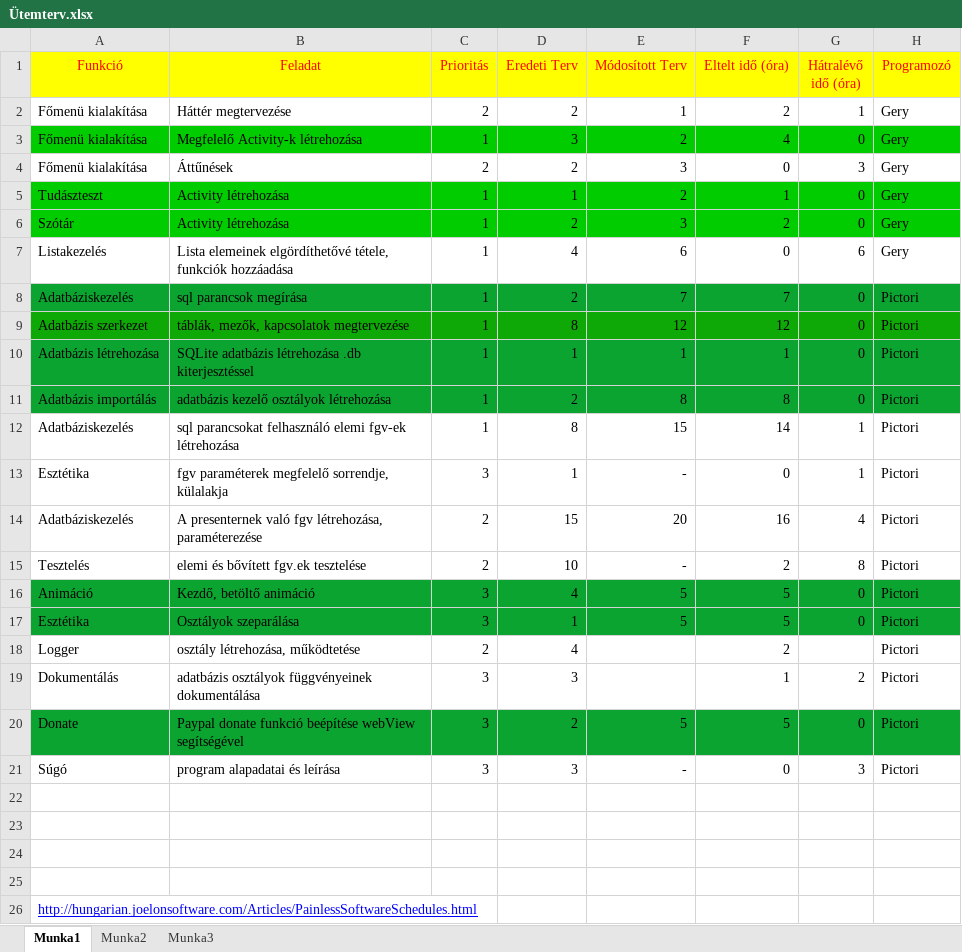
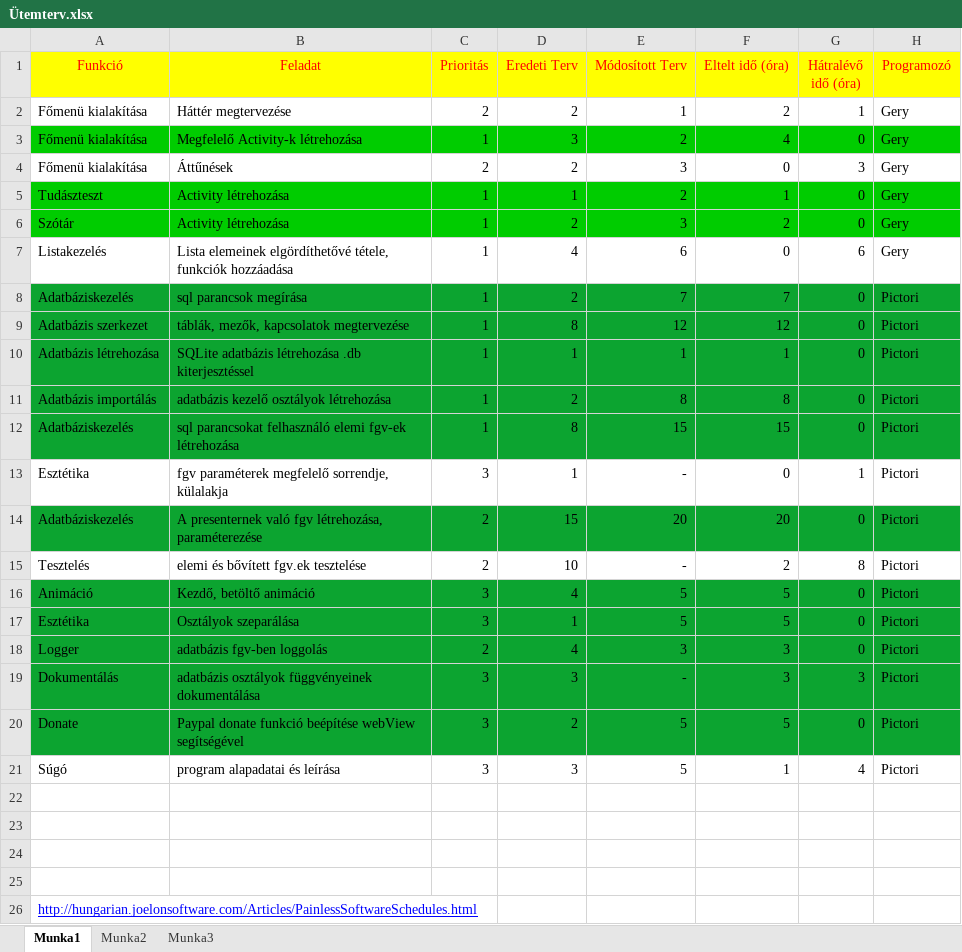
Before and after one commit to Geryson/DictAtOre, an Excel workbook: program leírási dokumentációk/Ütemterv.xlsx, sheet Munka1, drawn as a sheet; values as stored, in another font and other column widths than the file's, no borders; the diff names each change by its address in the sheet, - before the commit and + after, or states it on an @@ line.

Commit message:
Loggolás a Database fgv-ekben

```diff
--- a/program leírási dokumentációk/Ütemterv.xlsx (sheet Munka1)
+++ b/program leírási dokumentációk/Ütemterv.xlsx (sheet Munka1)
-A9:H9 fill: #0FA907
+A9:H9 fill: #0CA430
-A12:H12 fill: none
+A12:H12 fill: #0CA430
-F12 (Eltelt idő (óra)): 14
+F12 (Eltelt idő (óra)): 15
-G12 (Hátralévő idő (óra)): 1
+G12 (Hátralévő idő (óra)): 0
-A14:H14 fill: none
+A14:H14 fill: #0CA430
-F14 (Eltelt idő (óra)): 16
+F14 (Eltelt idő (óra)): 20
-G14 (Hátralévő idő (óra)): 4
+G14 (Hátralévő idő (óra)): 0
-A18:H19 fill: none
+A18:H19 fill: #0CA430
-B18 (Feladat): osztály létrehozása, működtetése
+B18 (Feladat): adatbázis fgv-ben loggolás
-E18 (Módosított Terv): (empty)
+E18 (Módosított Terv): 3
-F18 (Eltelt idő (óra)): 2
+F18 (Eltelt idő (óra)): 3
-G18 (Hátralévő idő (óra)): (empty)
+G18 (Hátralévő idő (óra)): 0
-E19 (Módosított Terv): (empty)
+E19 (Módosított Terv): -
-F19 (Eltelt idő (óra)): 1
+F19 (Eltelt idő (óra)): 3
-G19 (Hátralévő idő (óra)): 2
+G19 (Hátralévő idő (óra)): 3
-E21 (Módosított Terv): -
+E21 (Módosított Terv): 5
-F21 (Eltelt idő (óra)): 0
+F21 (Eltelt idő (óra)): 1
-G21 (Hátralévő idő (óra)): 3
+G21 (Hátralévő idő (óra)): 4
```
Also changed, not shown: 5 other files.
